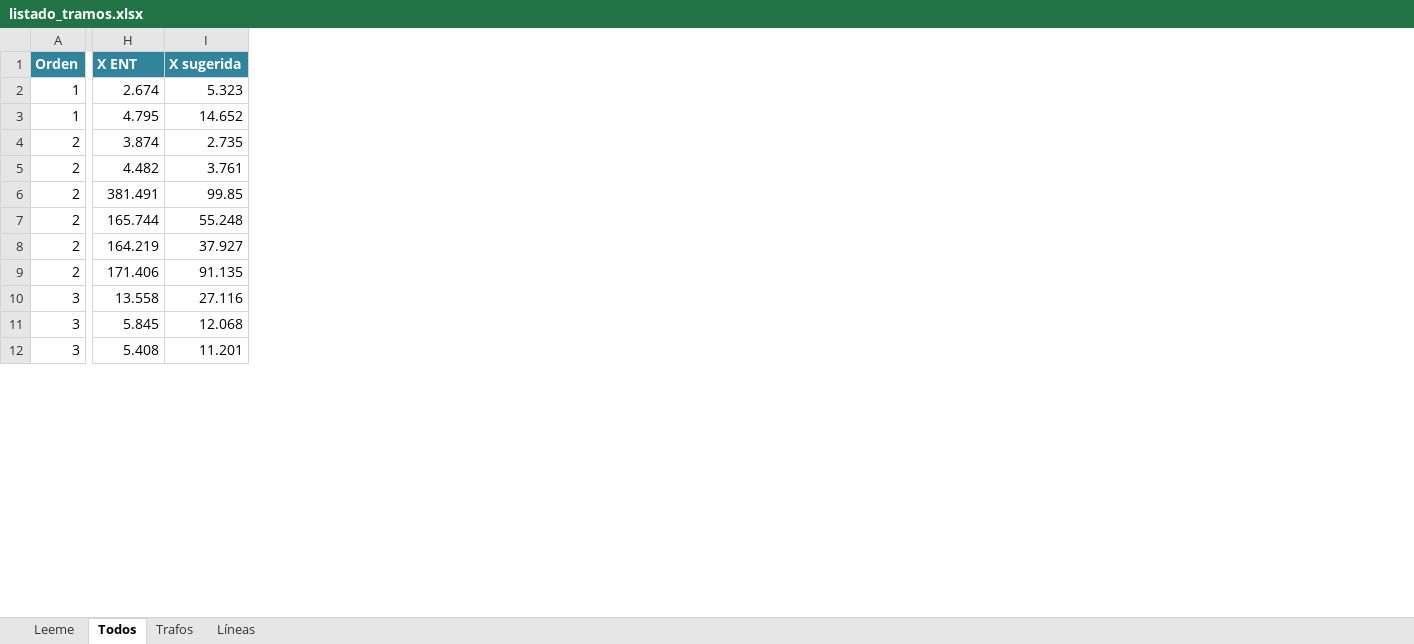
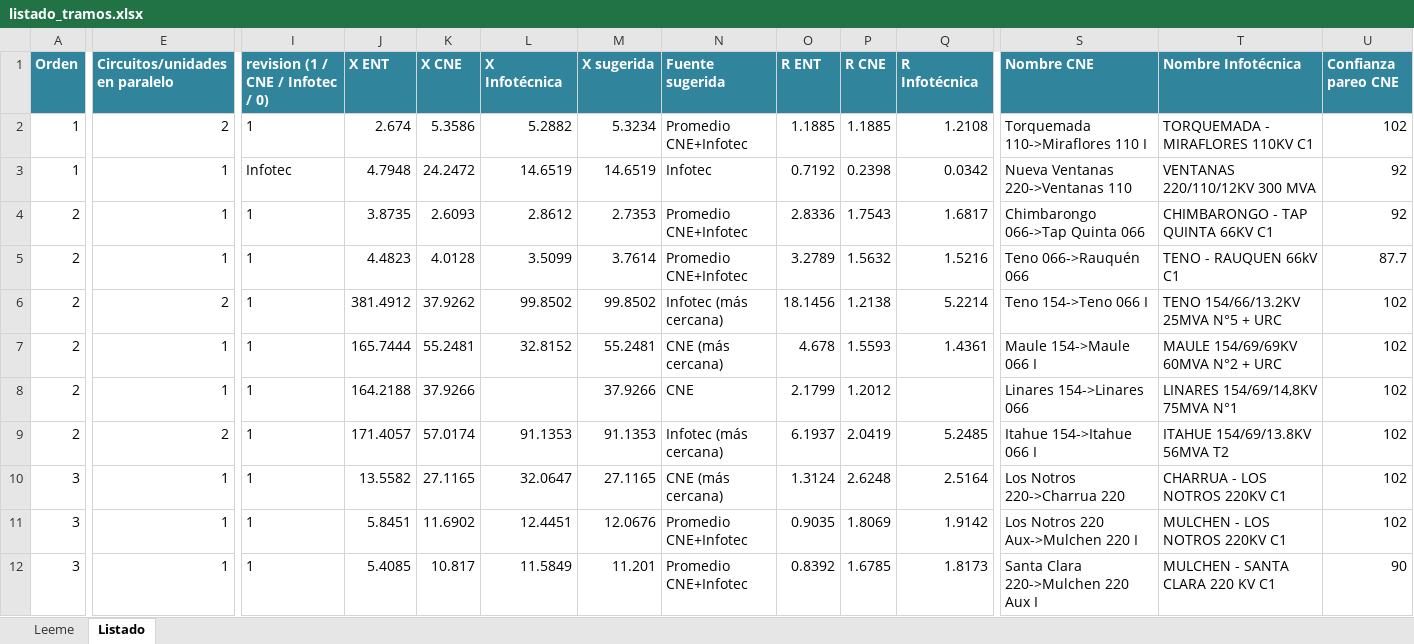
Before and after one commit to AlonsoFU/Minimo-Camino-Electrico---Balance-de-Potencia, an Excel workbook: analisis_criterios/datos/listado_tramos.xlsx, sheet Listado, drawn as a sheet; only a part is shown, gaps mark what is left out; values as stored, in another font and other column widths than the file's, no borders; addresses are those after the commit; the diff covers the shown part only; the diff names each change by its address in the sheet, - before the commit and + after, or states it on an @@ line.

```diff
--- a/analisis_criterios/datos/listado_tramos.xlsx (sheet Listado)
+++ b/analisis_criterios/datos/listado_tramos.xlsx (sheet Listado)
-sheet tab: Todos
+sheet tab: Listado
-sheet tab: Trafos
-sheet tab: Líneas
+column E (Circuitos/unidades en paralelo), rows 2-12: 2 | 1 | 1 | 1 | 2 | 1 | 1 | 2 | 1 | 1 | 1
+column I (revision (1 / CNE / Infotec / 0)), rows 2-12: 1 | Infotec | 1 | 1 | 1 | 1 | 1 | 1 | 1 | 1 | 1
+column K (X CNE), rows 2-12: 5.3586 | 24.2472 | 2.6093 | 4.0128 | 37.9262 | 55.2481 | 37.9266 | 57.0174 | 27.1165 | 11.6902 | 10.817
+column L (X Infotécnica), rows 2-12: 5.2882 | 14.6519 | 2.8612 | 3.5099 | 99.8502 | 32.8152 |  | 91.1353 | 32.0647 | 12.4451 | 11.5849
+column N (Fuente sugerida), rows 2-12: Promedio CNE+Infotec | Infotec | Promedio CNE+Infotec | Promedio CNE+Infotec | Infotec (más cercana) | CNE (más cercana) | CNE | Infotec (más cercana) | CNE (más cercana) | Promedio CNE+Infotec | Promedio CNE+Infotec
+column O (R ENT), rows 2-12: 1.1885 | 0.7192 | 2.8336 | 3.2789 | 18.1456 | 4.678 | 2.1799 | 6.1937 | 1.3124 | 0.9035 | 0.8392
+column P (R CNE), rows 2-12: 1.1885 | 0.2398 | 1.7543 | 1.5632 | 1.2138 | 1.5593 | 1.2012 | 2.0419 | 2.6248 | 1.8069 | 1.6785
+column Q (R Infotécnica), rows 2-12: 1.2108 | 0.0342 | 1.6817 | 1.5216 | 5.2214 | 1.4361 |  | 5.2485 | 2.5164 | 1.9142 | 1.8173
+column S (Nombre CNE), rows 2-12: Torquemada 110->Miraflores 110 I | Nueva Ventanas 220->Ventanas 110 | Chimbarongo 066->Tap Quinta 066 | Teno 066->Rauquén 066 | Teno 154->Teno 066 I | Maule 154->Maule 066 I | Linares 154->Linares 066 | Itahue 154->Itahue 066 I | Los Notros 220->Charrua 220 | Los Notros 220 Aux->Mulchen 220 I | Santa Clara 220->Mulchen 220 Aux I
+column T (Nombre Infotécnica), rows 2-12: TORQUEMADA - MIRAFLORES 110KV C1 | VENTANAS 220/110/12KV 300 MVA | CHIMBARONGO - TAP QUINTA 66KV C1 | TENO - RAUQUEN 66kV C1 | TENO 154/66/13.2KV 25MVA N°5 + URC | MAULE 154/69/69KV 60MVA N°2 + URC | LINARES 154/69/14,8KV 75MVA N°1 | ITAHUE 154/69/13.8KV 56MVA T2 | CHARRUA - LOS NOTROS 220KV C1 | MULCHEN - LOS NOTROS 220KV C1 | MULCHEN - SANTA CLARA 220 KV C1
+column U (Confianza pareo CNE), rows 2-12: 102 | 92 | 92 | 87.7 | 102 | 102 | 102 | 102 | 102 | 102 | 90
-M2 (X sugerida): 5.323
+M2 (X sugerida): 5.3234
-J3 (X ENT): 4.795
+J3 (X ENT): 4.7948
-M3 (X sugerida): 14.652
+M3 (X sugerida): 14.6519
-J4 (X ENT): 3.874
+J4 (X ENT): 3.8735
-M4 (X sugerida): 2.735
+M4 (X sugerida): 2.7353
-J5 (X ENT): 4.482
+J5 (X ENT): 4.4823
-M5 (X sugerida): 3.761
+M5 (X sugerida): 3.7614
-J6 (X ENT): 381.491
+J6 (X ENT): 381.4912
-M6 (X sugerida): 99.85
+M6 (X sugerida): 99.8502
-J7 (X ENT): 165.744
+J7 (X ENT): 165.7444
-M7 (X sugerida): 55.248
+M7 (X sugerida): 55.2481
-J8 (X ENT): 164.219
+J8 (X ENT): 164.2188
-M8 (X sugerida): 37.927
+M8 (X sugerida): 37.9266
-J9 (X ENT): 171.406
+J9 (X ENT): 171.4057
-M9 (X sugerida): 91.135
+M9 (X sugerida): 91.1353
-J10 (X ENT): 13.558
+J10 (X ENT): 13.5582
-M10 (X sugerida): 27.116
+M10 (X sugerida): 27.1165
-J11 (X ENT): 5.845
+J11 (X ENT): 5.8451
-M11 (X sugerida): 12.068
+M11 (X sugerida): 12.0676
-J12 (X ENT): 5.408
+J12 (X ENT): 5.4085
```
Also changed, not shown: 1 added column and 188 edited cells elsewhere in this sheet, sheet Leeme.
